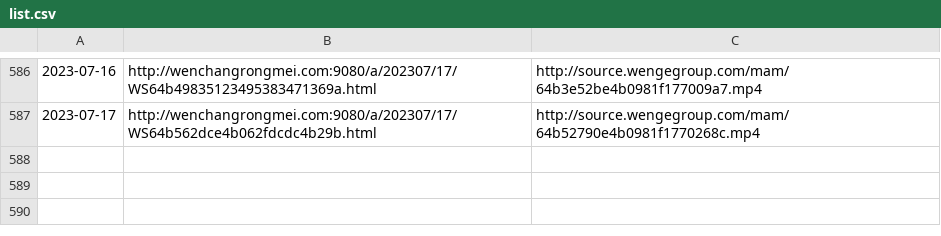
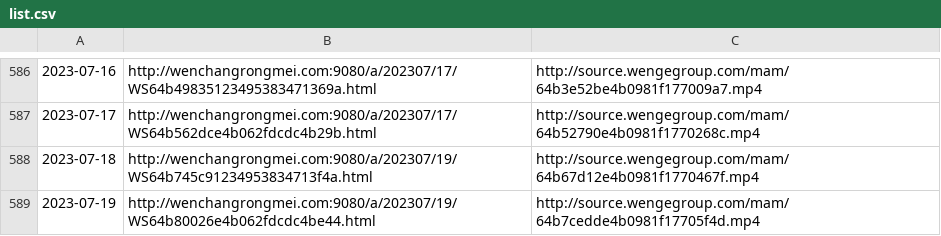
Before and after one commit to ayaka14732/VunsioNewsList, a CSV file: list.csv, drawn as a sheet; only a part is shown, gaps mark what is left out.

```diff
--- a/list.csv
+++ b/list.csv
@@ -587 +587,3 @@
 2023-07-17,http://wenchangrongmei.com:9080/a/202307/17/WS64b562dce4b062fdcdc4b29b.html,http://source.wengegroup.com/mam/64b52790e4b0981f1770268c.mp4
+2023-07-18,http://wenchangrongmei.com:9080/a/202307/19/WS64b745c91234953834713f4a.html,http://source.wengegroup.com/mam/64b67d12e4b0981f1770467f.mp4
+2023-07-19,http://wenchangrongmei.com:9080/a/202307/19/WS64b80026e4b062fdcdc4be44.html,http://source.wengegroup.com/mam/64b7cedde4b0981f17705f4d.mp4
```
